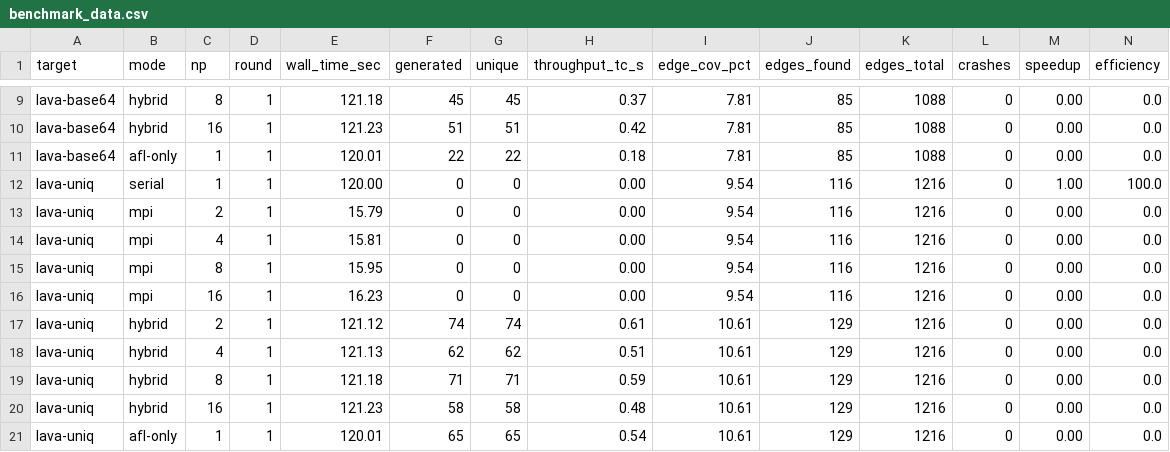
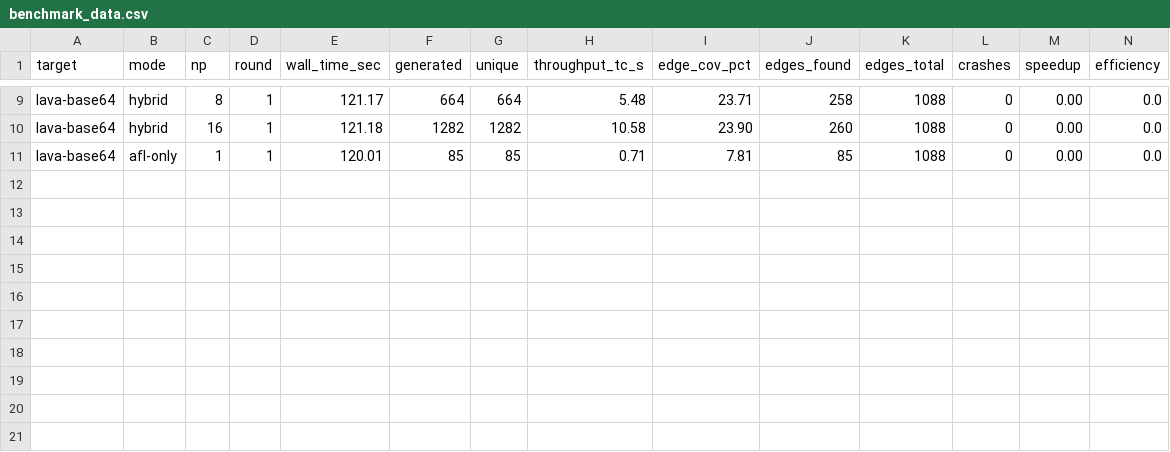
Before and after one commit to kilb/symcc, a CSV file: benchmark/benchmark_results_lava/benchmark_data.csv, drawn as a sheet; only a part is shown, gaps mark what is left out; the diff covers the shown part only; the diff names each change by its address in the sheet, - before the commit and + after, or states it on an @@ line.

```diff
--- a/benchmark/benchmark_results_lava/benchmark_data.csv
+++ b/benchmark/benchmark_results_lava/benchmark_data.csv
-E9 (wall_time_sec): 121.18
+E9 (wall_time_sec): 121.17
-F9 (generated): 45
+F9 (generated): 664
-G9 (unique): 45
+G9 (unique): 664
-H9 (throughput_tc_s): 0.37
+H9 (throughput_tc_s): 5.48
-I9 (edge_cov_pct): 7.81
+I9 (edge_cov_pct): 23.71
-J9 (edges_found): 85
+J9 (edges_found): 258
-E10 (wall_time_sec): 121.23
+E10 (wall_time_sec): 121.18
-F10 (generated): 51
+F10 (generated): 1282
-G10 (unique): 51
+G10 (unique): 1282
-H10 (throughput_tc_s): 0.42
+H10 (throughput_tc_s): 10.58
-I10 (edge_cov_pct): 7.81
+I10 (edge_cov_pct): 23.90
-J10 (edges_found): 85
+J10 (edges_found): 260
-F11 (generated): 22
+F11 (generated): 85
-G11 (unique): 22
+G11 (unique): 85
-H11 (throughput_tc_s): 0.18
+H11 (throughput_tc_s): 0.71
-row 12: lava-uniq | serial | 1 | 1 | 120.00 | 0 | 0 | 0.00 | 9.54 | 116 | 1216 | 0 | 1.00 | 100.0
-row 13: lava-uniq | mpi | 2 | 1 | 15.79 | 0 | 0 | 0.00 | 9.54 | 116 | 1216 | 0 | 0.00 | 0.0
-row 14: lava-uniq | mpi | 4 | 1 | 15.81 | 0 | 0 | 0.00 | 9.54 | 116 | 1216 | 0 | 0.00 | 0.0
-row 15: lava-uniq | mpi | 8 | 1 | 15.95 | 0 | 0 | 0.00 | 9.54 | 116 | 1216 | 0 | 0.00 | 0.0
-row 16: lava-uniq | mpi | 16 | 1 | 16.23 | 0 | 0 | 0.00 | 9.54 | 116 | 1216 | 0 | 0.00 | 0.0
-row 17: lava-uniq | hybrid | 2 | 1 | 121.12 | 74 | 74 | 0.61 | 10.61 | 129 | 1216 | 0 | 0.00 | 0.0
-row 18: lava-uniq | hybrid | 4 | 1 | 121.13 | 62 | 62 | 0.51 | 10.61 | 129 | 1216 | 0 | 0.00 | 0.0
-row 19: lava-uniq | hybrid | 8 | 1 | 121.18 | 71 | 71 | 0.59 | 10.61 | 129 | 1216 | 0 | 0.00 | 0.0
-row 20: lava-uniq | hybrid | 16 | 1 | 121.23 | 58 | 58 | 0.48 | 10.61 | 129 | 1216 | 0 | 0.00 | 0.0
-row 21: lava-uniq | afl-only | 1 | 1 | 120.01 | 65 | 65 | 0.54 | 10.61 | 129 | 1216 | 0 | 0.00 | 0.0
```
Also changed, not shown: 36 edited cells elsewhere in this file, 6 other files.
